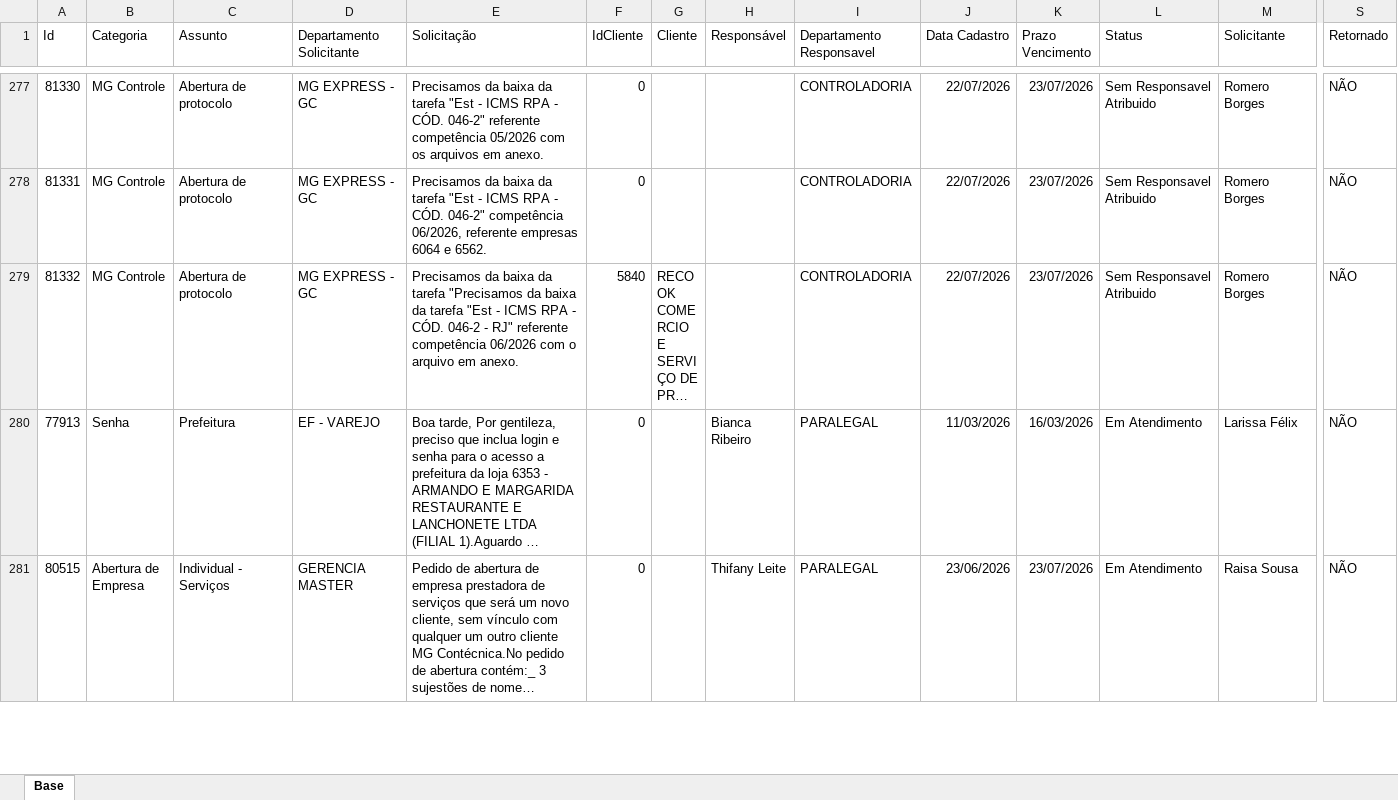
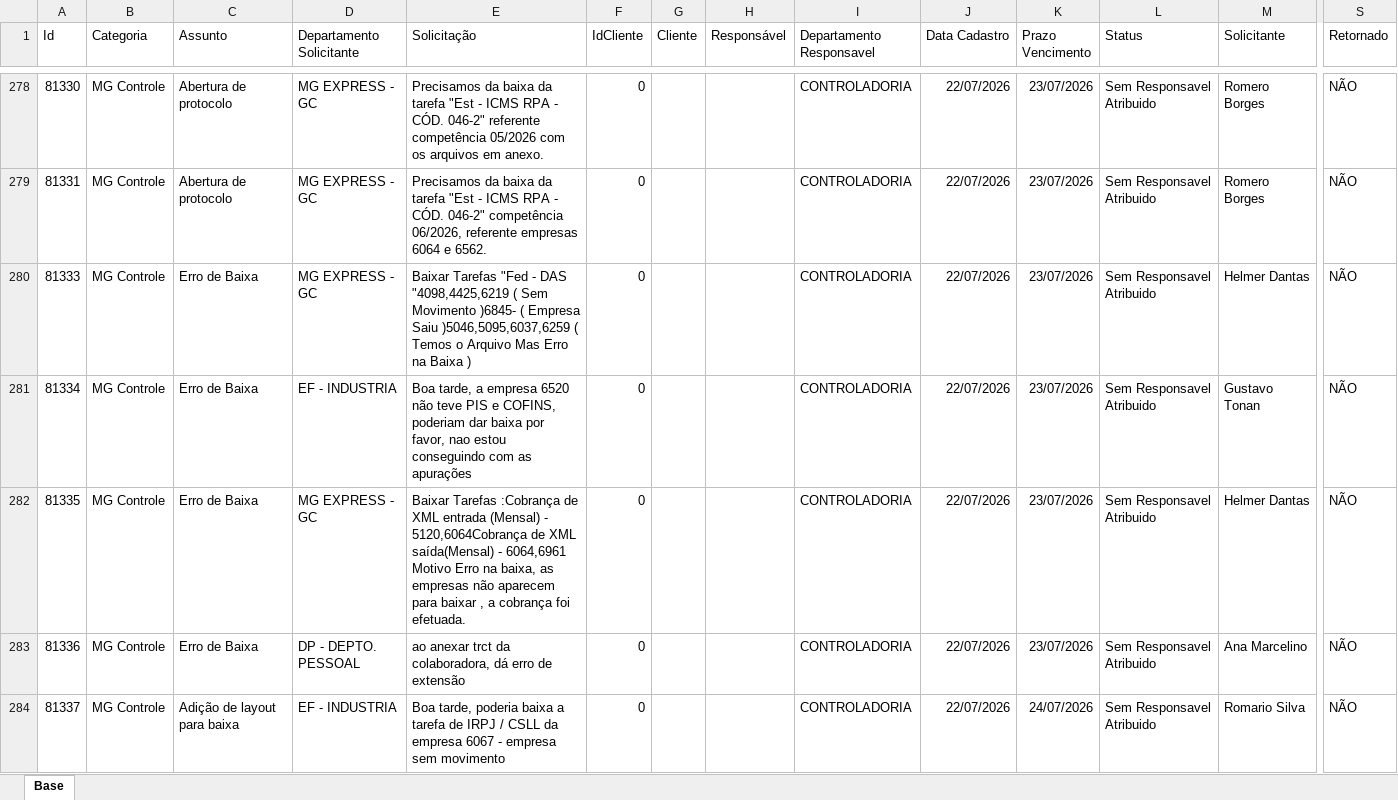
Before and after one commit to Controladoria-MG/Portal-dos-chamados, an Excel workbook: data/base.xlsx, sheet Base, drawn as a sheet; only a part is shown, gaps mark what is left out; the shorter side is filled out with more unchanged rows; long unchanged cells end in …; values as stored, in another font and other column widths than the file's, no borders; table styles not drawn; rows hold the shown columns only; the diff covers the shown part only; the diff names each change by its address in the sheet, - before the commit and + after, or states it on an @@ line.

Commit message:
data: atualização base chamados 22-07-26 1848

```diff
--- a/data/base.xlsx (sheet Base)
+++ b/data/base.xlsx (sheet Base)
+row 280: 81333 | MG Controle | Erro de Baixa | MG EXPRESS - GC | Baixar Tarefas "Fed - DAS "4098,4425,6219 ( Sem Movimento )6845- ( Empresa Saiu )5046,5095,6037,6259 ( Temos o Arquivo Mas Erro na Baixa ) | 0 |  |  | CONTROLADORIA | 22/07/2026 | 23/07/2026 | Sem Responsavel Atribuido | Helmer Dantas | NÃO
+row 281: 81334 | MG Controle | Erro de Baixa | EF - INDUSTRIA | Boa tarde, a empresa 6520 não teve PIS e COFINS, poderiam dar baixa por favor, nao estou conseguindo com as apurações | 0 |  |  | CONTROLADORIA | 22/07/2026 | 23/07/2026 | Sem Responsavel Atribuido | Gustavo Tonan | NÃO
+row 282: 81335 | MG Controle | Erro de Baixa | MG EXPRESS - GC | Baixar Tarefas :Cobrança de XML entrada (Mensal) - 5120,6064Cobrança de XML saída(Mensal) - 6064,6961 Motivo Erro na baixa, as empresas não aparecem para baixar , a cobrança foi efetuada. | 0 |  |  | CONTROLADORIA | 22/07/2026 | 23/07/2026 | Sem Responsavel Atribuido | Helmer Dantas | NÃO
+row 283: 81336 | MG Controle | Erro de Baixa | DP - DEPTO. PESSOAL | ao anexar trct da colaboradora, dá erro de extensão | 0 |  |  | CONTROLADORIA | 22/07/2026 | 23/07/2026 | Sem Responsavel Atribuido | Ana Marcelino | NÃO
+row 284: 81337 | MG Controle | Adição de layout para baixa | EF - INDUSTRIA | Boa tarde, poderia baixa a tarefa de IRPJ / CSLL da empresa 6067 - empresa sem movimento | 0 |  |  | CONTROLADORIA | 22/07/2026 | 24/07/2026 | Sem Responsavel Atribuido | Romario Silva | NÃO
```
Also changed, not shown: 5 added rows elsewhere in this sheet, 10 other files.
